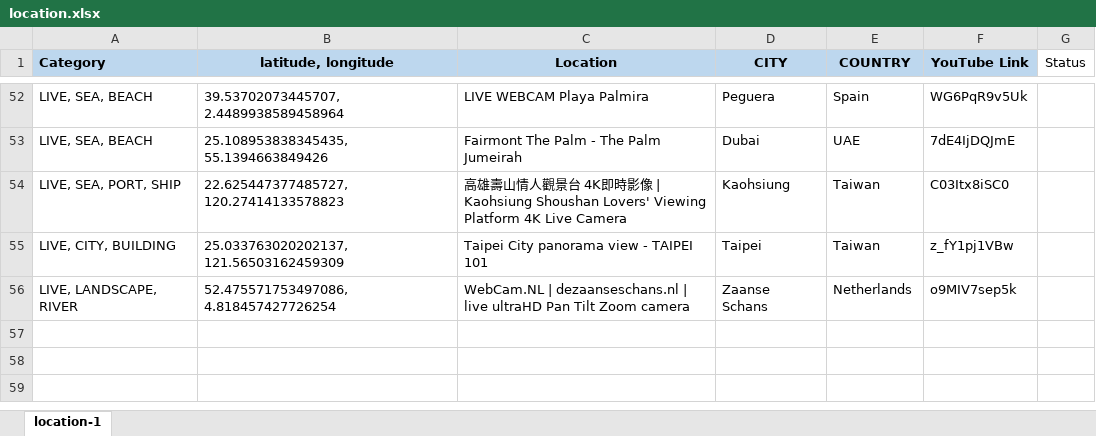
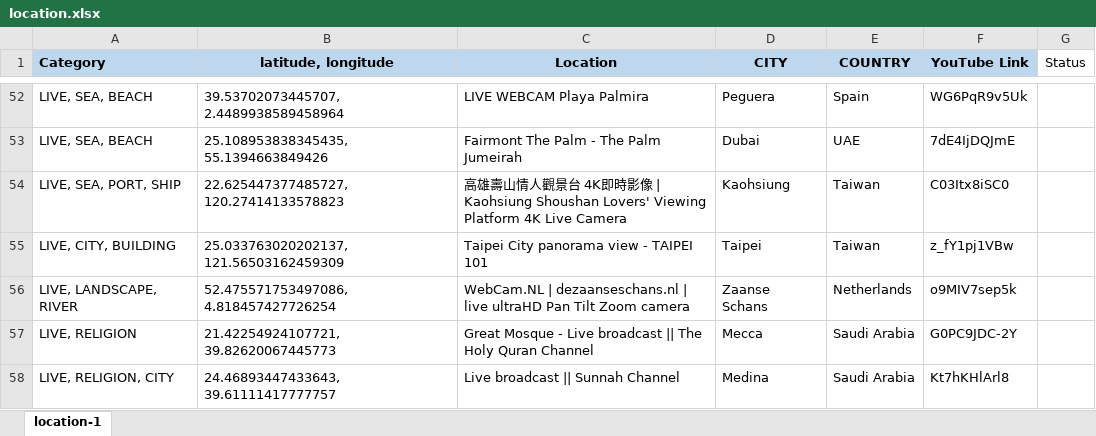
Before and after one commit to Map-youtube/map-youtube, an Excel workbook: location.xlsx, sheet location-1, drawn as a sheet; only a part is shown, gaps mark what is left out; values as stored, in another font and other column widths than the file's, no borders; conditional formats not drawn; the diff names each change by its address in the sheet, - before the commit and + after, or states it on an @@ line.

Commit message:
Add files via upload

```diff
--- a/location.xlsx (sheet location-1)
+++ b/location.xlsx (sheet location-1)
+row 57: LIVE, RELIGION | 21.42254924107721, 39.82620067445773 | Great Mosque - Live broadcast || The Holy Quran Channel | Mecca | Saudi Arabia | G0PC9JDC-2Y
+row 58: LIVE, RELIGION, CITY | 24.46893447433643, 39.61111417777757 | Live broadcast || Sunnah Channel | Medina | Saudi Arabia | Kt7hKHlArl8
```
